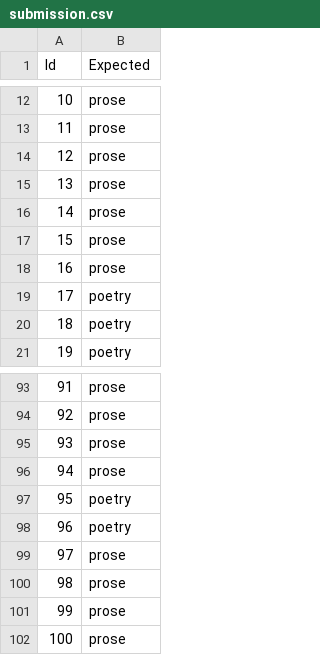
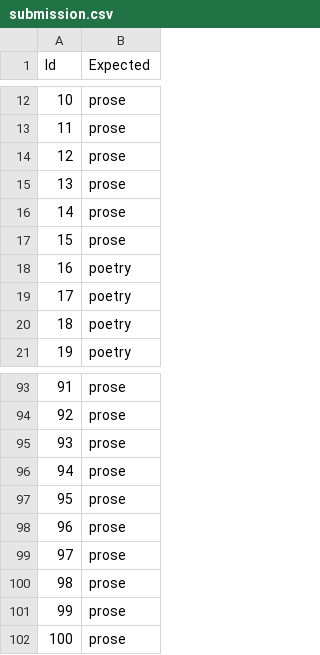
Before and after one commit to amitjoshi24/MLDSFall2018Contest, a CSV file: submission.csv, drawn as a sheet; only a part is shown, gaps mark what is left out; the diff covers the shown part only.

```diff
--- a/submission.csv
+++ b/submission.csv
@@ -17,3 +17,3 @@ Id,Expected
 15,prose
-16,prose
+16,poetry
 17,poetry
@@ -96,4 +96,4 @@ Id,Expected
 94,prose
-95,poetry
-96,poetry
+95,prose
+96,prose
 97,prose
```
Also changed, not shown: 16 edited cells elsewhere in this file, 11 other files.
